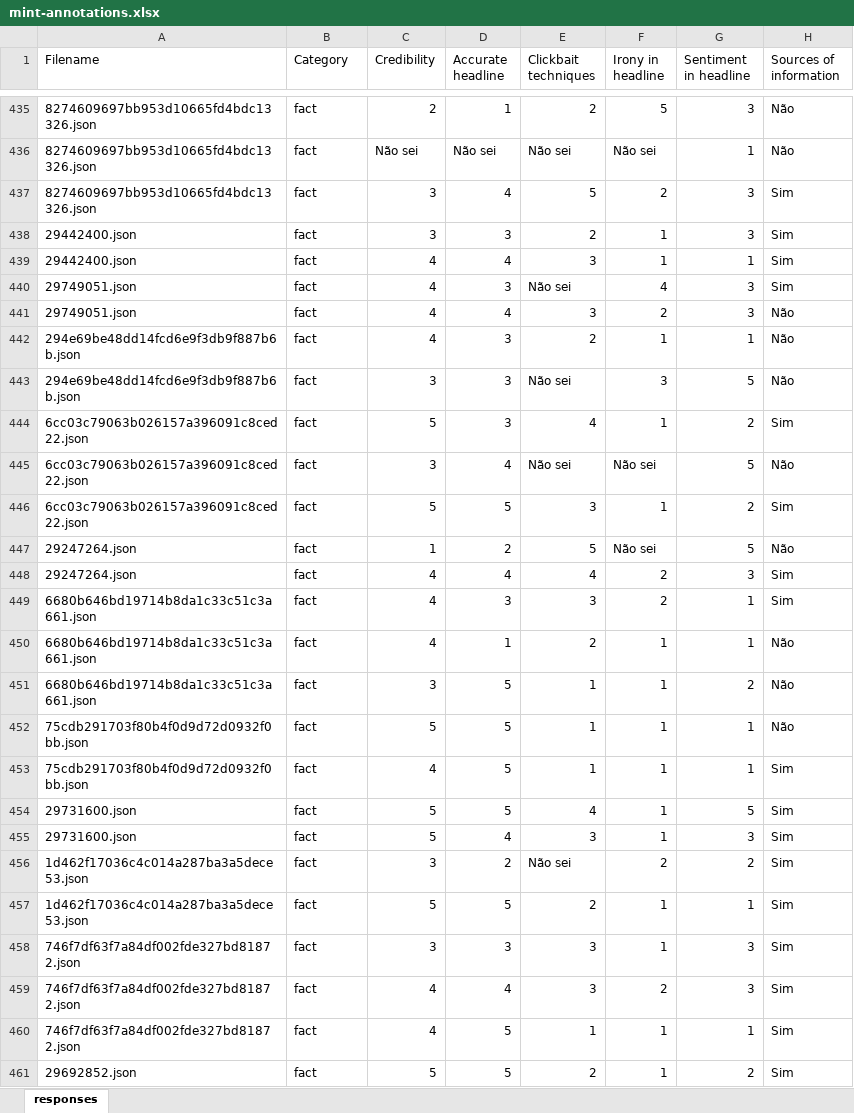
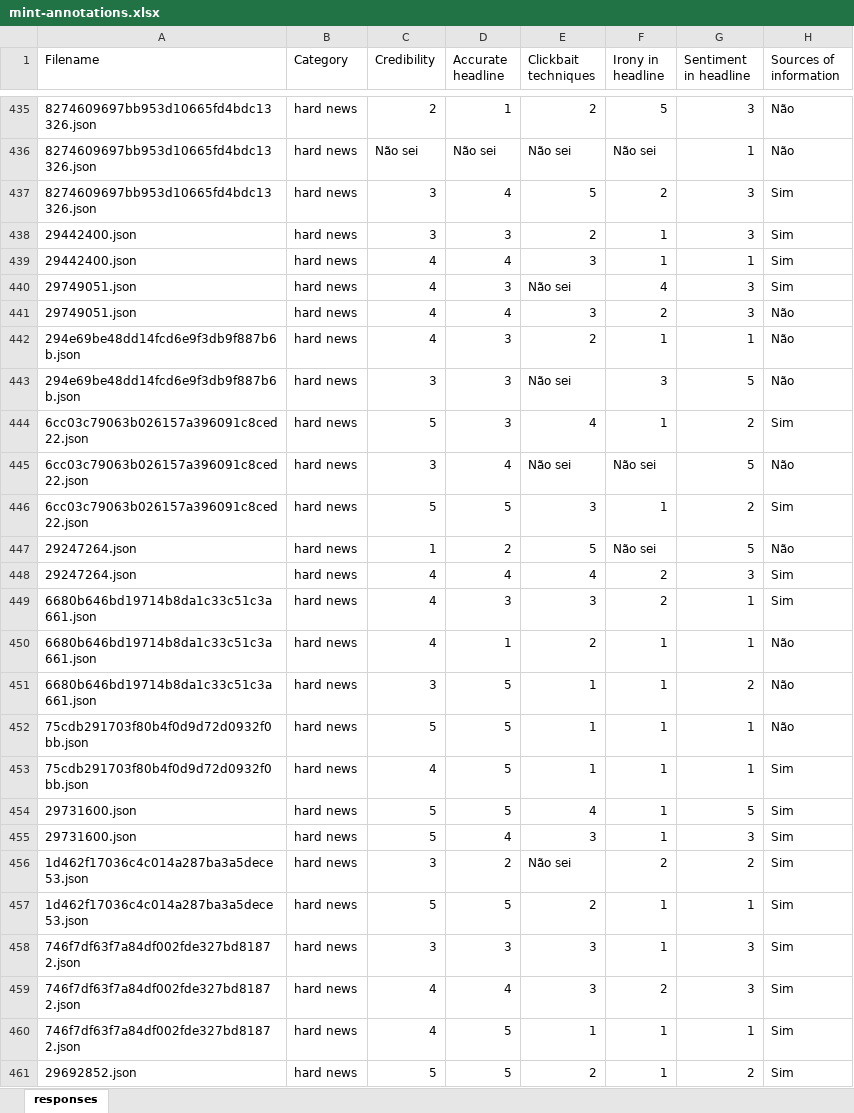
Before and after one commit to dcaled/mint, an Excel workbook: mind_corpus/corpus/mint-annotations.xlsx, sheet responses, drawn as a sheet; only a part is shown, gaps mark what is left out; values as stored, in another font and other column widths than the file's, no borders; the diff covers the shown part only; the diff names each change by its address in the sheet, - before the commit and + after, or states it on an @@ line.

```diff
--- a/mind_corpus/corpus/mint-annotations.xlsx (sheet responses)
+++ b/mind_corpus/corpus/mint-annotations.xlsx (sheet responses)
-B435:B461 (Category): fact
+B435:B461 (Category): hard news
```
Also changed, not shown: 283 edited cells elsewhere in this sheet, 1 other file.
